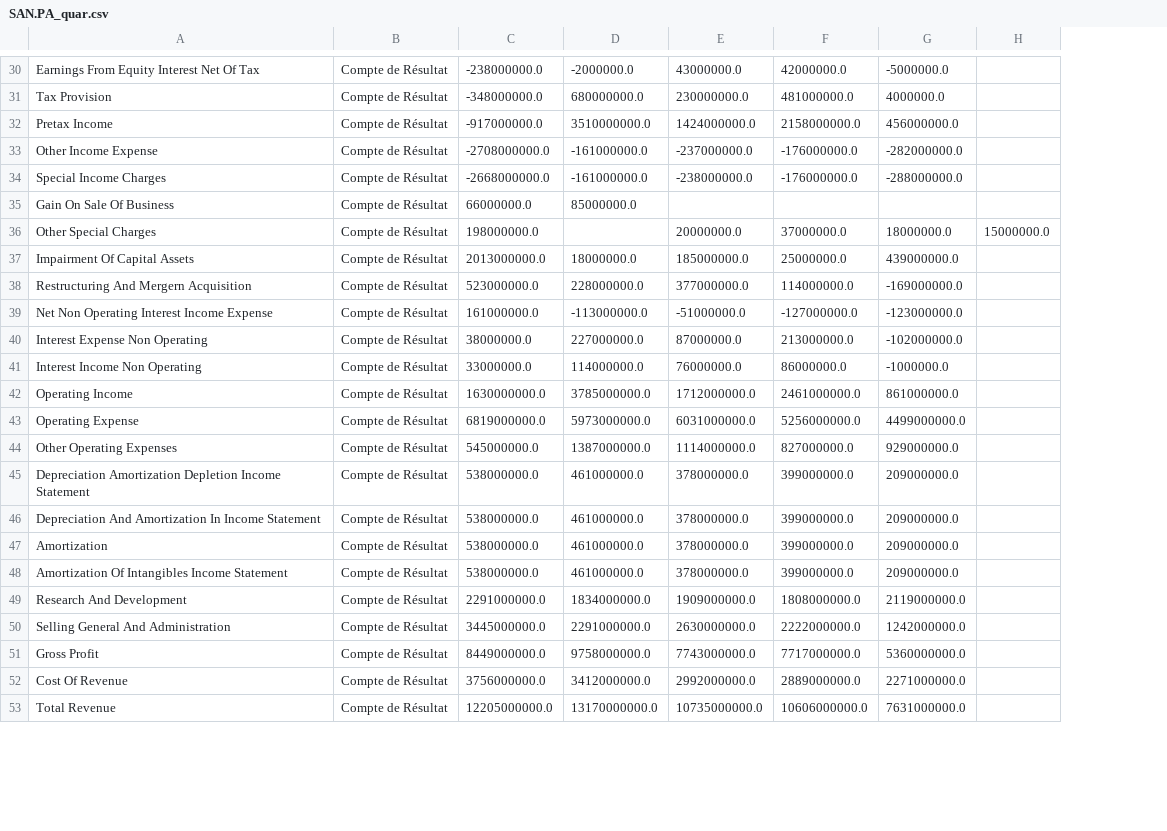
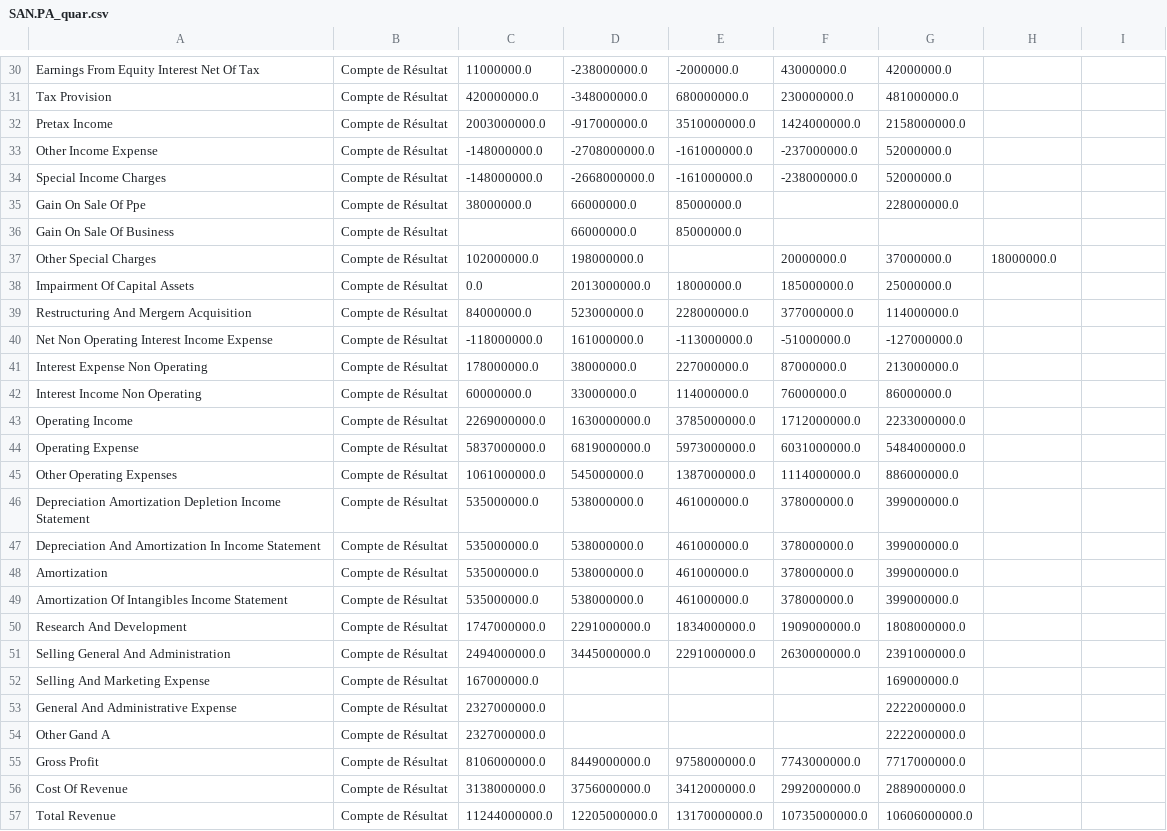
Before and after one commit to thomashossen/cgp-optimizer, a CSV file: historique/SAN.PA_quar.csv, drawn as a sheet; only a part is shown, gaps mark what is left out; addresses are those after the commit; the diff covers the shown part only; the diff names each change by its address in the sheet, - before the commit and + after, or states it on an @@ line.

```diff
--- a/historique/SAN.PA_quar.csv
+++ b/historique/SAN.PA_quar.csv
+column C, rows 30-34: 11000000.0 | 420000000.0 | 2003000000.0 | -148000000.0 | -148000000.0; rows 37-51: 102000000.0 | 0.0 | 84000000.0 | -118000000.0 | 178000000.0 | 60000000.0 | 2269000000.0 | 5837000000.0 | 1061000000.0 | 535000000.0 | 535000000.0 | 535000000.0 | 535000000.0 | 1747000000.0 | 2494000000.0; rows 55-57: 8106000000.0 | 3138000000.0 | 11244000000.0
-H30: -5000000.0
+H30: (empty)
-H31: 4000000.0
+H31: (empty)
-H32: 456000000.0
+H32: (empty)
-G33:G34: -176000000.0
+G33:G34: 52000000.0
-H33: -282000000.0
+H33: (empty)
-H34: -288000000.0
+H34: (empty)
+row 35: Gain On Sale Of Ppe | Compte de Résultat | 38000000.0 | 66000000.0 | 85000000.0 |  | 228000000.0
-I37: 15000000.0
+I37: (empty)
-H38: 439000000.0
+H38: (empty)
-H39: -169000000.0
+H39: (empty)
-H40: -123000000.0
+H40: (empty)
-H41: -102000000.0
+H41: (empty)
-H42: -1000000.0
+H42: (empty)
-G43: 2461000000.0
+G43: 2233000000.0
-H43: 861000000.0
+H43: (empty)
-G44: 5256000000.0
+G44: 5484000000.0
-H44: 4499000000.0
+H44: (empty)
-G45: 827000000.0
+G45: 886000000.0
-H45: 929000000.0
+H45: (empty)
-H46:H49: 209000000.0
+H46:H49: (empty)
-H50: 2119000000.0
+H50: (empty)
-G51: 2222000000.0
+G51: 2391000000.0
-H51: 1242000000.0
+H51: (empty)
+row 52: Selling And Marketing Expense | Compte de Résultat | 167000000.0 |  |  |  | 169000000.0
+row 53: General And Administrative Expense | Compte de Résultat | 2327000000.0 |  |  |  | 2222000000.0
+row 54: Other Gand A | Compte de Résultat | 2327000000.0 |  |  |  | 2222000000.0
-H55: 5360000000.0
+H55: (empty)
-H56: 2271000000.0
+H56: (empty)
-H57: 7631000000.0
+H57: (empty)
```
Also changed, not shown: 89 edited cells elsewhere in this file, historique/AIR.PA_cours.csv, historique/DG.PA_cours.csv, 47 other files.
